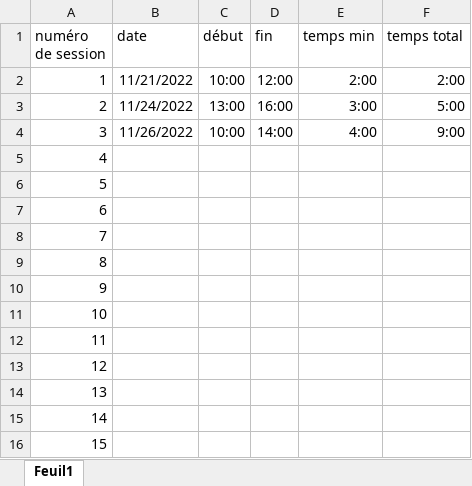
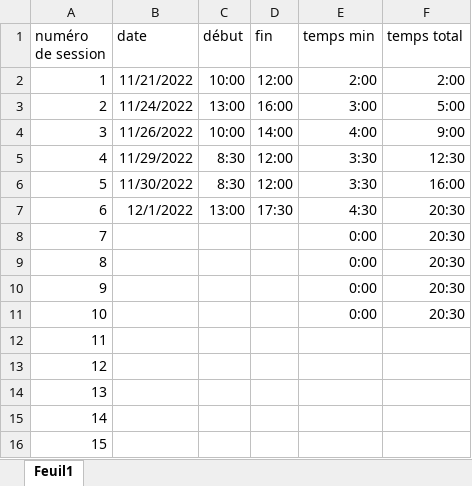
Before and after one commit to Candice-schneider/SAE302-Interface_de_surveillance_serv, an Excel workbook: temps de travail.xlsx, sheet Feuil1, drawn as a sheet; values as stored, in another font and other column widths than the file's, no borders; the diff names each change by its address in the sheet, - before the commit and + after, or states it on an @@ line.

```diff
--- a/temps de travail.xlsx (sheet Feuil1)
+++ b/temps de travail.xlsx (sheet Feuil1)
-B5 (date): (empty)
+B5 (date): 11/29/2022
-C5:C6 (début): (empty)
+C5:C6 (début): 8:30
-D5:D6 (fin): (empty)
+D5:D6 (fin): 12:00
-E5:E6 (temps min): (empty)
+E5:E6 (temps min): 3:30
-F5 (temps total): (empty)
+F5 (temps total): 12:30
-B6 (date): (empty)
+B6 (date): 11/30/2022
-F6 (temps total): (empty)
+F6 (temps total): 16:00
-B7 (date): (empty)
+B7 (date): 12/1/2022
-C7 (début): (empty)
+C7 (début): 13:00
-D7 (fin): (empty)
+D7 (fin): 17:30
-E7 (temps min): (empty)
+E7 (temps min): 4:30
-F7:F11 (temps total): (empty)
+F7:F11 (temps total): 20:30
-E8:E11 (temps min): (empty)
+E8:E11 (temps min): 0:00
```
Also changed, not shown: 3 other files.
